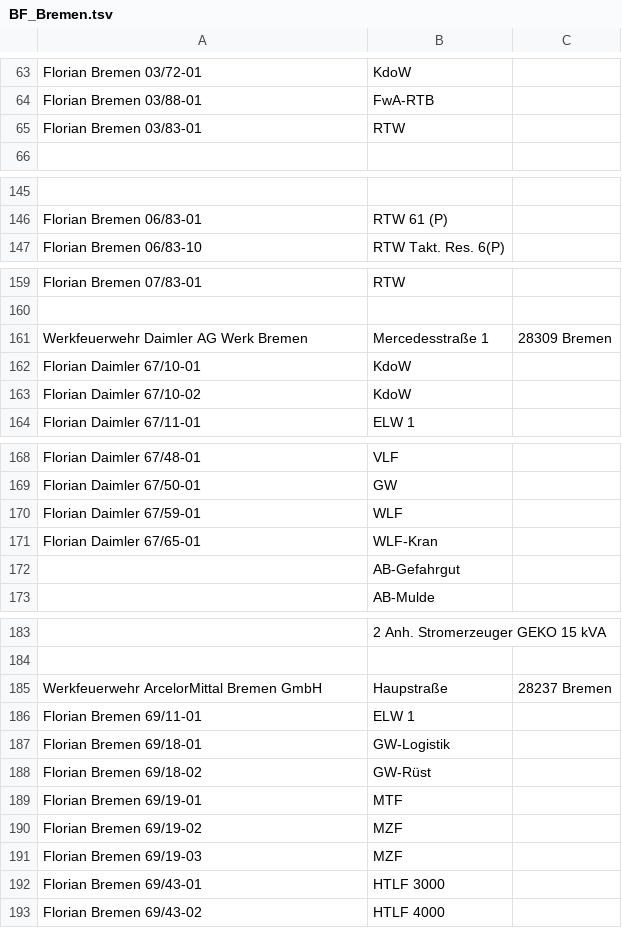
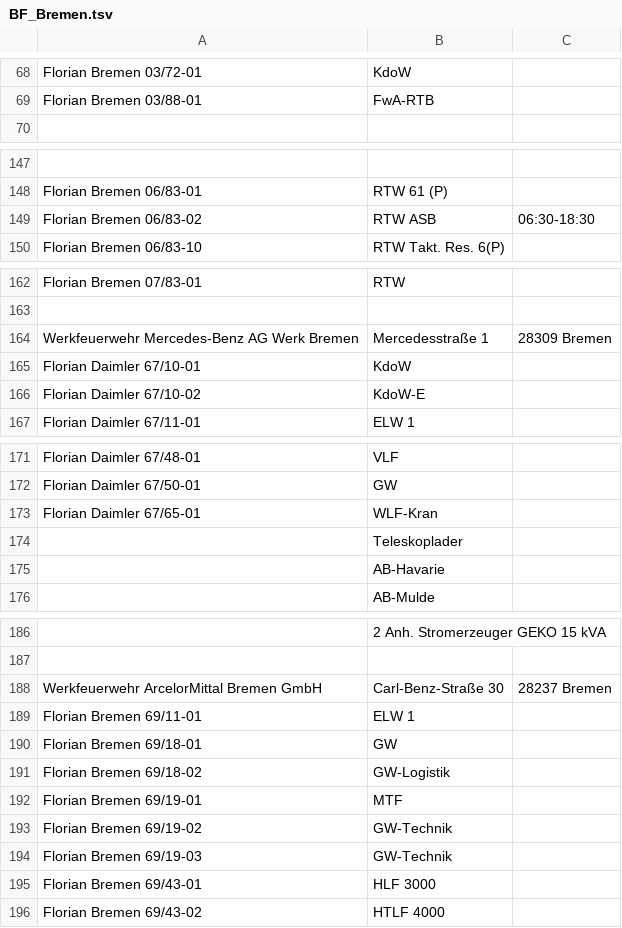
Before and after one commit to mnai/LSS-Fahrzeuglisten, a TSV file: Bremen/BF_Bremen.tsv, drawn as a sheet; only a part is shown, gaps mark what is left out; removed rows and columns are numbered as before the commit, all else as after; the diff covers the shown part only; the diff names each change by its address in the sheet, - before the commit and + after, or states it on an @@ line.

```diff
--- a/Bremen/BF_Bremen.tsv
+++ b/Bremen/BF_Bremen.tsv
-row 65: Florian Bremen 03/83-01 | RTW
+row 149: Florian Bremen 06/83-02 | RTW ASB | 06:30-18:30
-A164: Werkfeuerwehr Daimler AG Werk Bremen
+A164: Werkfeuerwehr Mercedes-Benz AG Werk Bremen
-B166: KdoW
+B166: KdoW-E
-row 170: Florian Daimler 67/59-01 | WLF
-B174: AB-Gefahrgut
+B174: Teleskoplader
+row 175:  | AB-Havarie
-B188: Haupstraße
+B188: Carl-Benz-Straße 30
-B190: GW-Logistik
+B190: GW
-B191: GW-Rüst
+B191: GW-Logistik
-B193:B194: MZF
+B193:B194: GW-Technik
-B195: HTLF 3000
+B195: HLF 3000
```
Also changed, not shown: 16 added rows, 12 removed rows and 18 edited cells elsewhere in this file, 3 other files.
